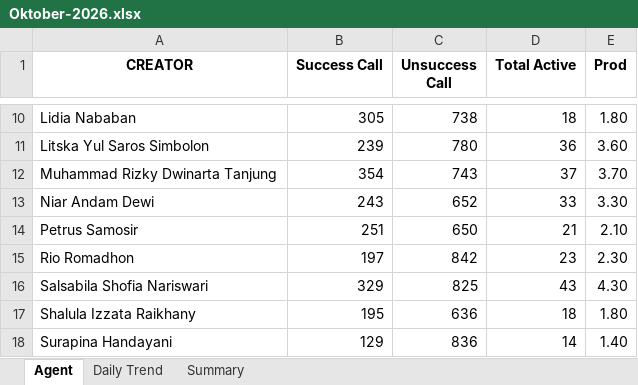
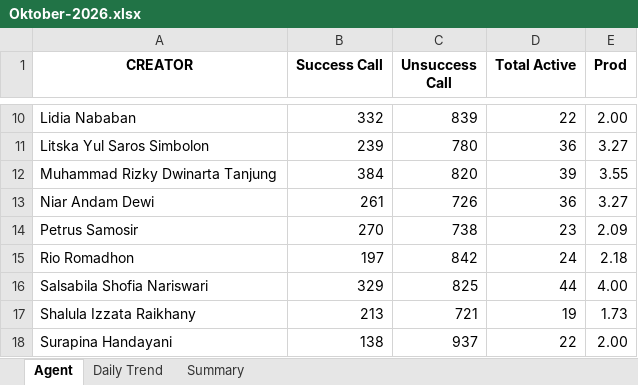
Before and after one commit to AlvyFahmy/Agent_Retention, an Excel workbook: Oktober-2026.xlsx, sheet Agent, drawn as a sheet; only a part is shown, gaps mark what is left out; values as stored, in another font and other column widths than the file's, no borders; conditional formats not drawn; the diff covers the shown part only; the diff names each change by its address in the sheet, - before the commit and + after, or states it on an @@ line.

Commit message:
Add files via upload

```diff
--- a/Oktober-2026.xlsx (sheet Agent)
+++ b/Oktober-2026.xlsx (sheet Agent)
-B10 (Success Call): 305
+B10 (Success Call): 332
-C10 (Unsuccess Call): 738
+C10 (Unsuccess Call): 839
-D10 (Total Active): 18
+D10 (Total Active): 22
-E10 (Prod): 1.80
+E10 (Prod): 2.00
-E11 (Prod): 3.60
+E11 (Prod): 3.27
-B12 (Success Call): 354
+B12 (Success Call): 384
-C12 (Unsuccess Call): 743
+C12 (Unsuccess Call): 820
-D12 (Total Active): 37
+D12 (Total Active): 39
-E12 (Prod): 3.70
+E12 (Prod): 3.55
-B13 (Success Call): 243
+B13 (Success Call): 261
-C13 (Unsuccess Call): 652
+C13 (Unsuccess Call): 726
-D13 (Total Active): 33
+D13 (Total Active): 36
-E13 (Prod): 3.30
+E13 (Prod): 3.27
-B14 (Success Call): 251
+B14 (Success Call): 270
-C14 (Unsuccess Call): 650
+C14 (Unsuccess Call): 738
-D14 (Total Active): 21
+D14 (Total Active): 23
-E14 (Prod): 2.10
+E14 (Prod): 2.09
-D15 (Total Active): 23
+D15 (Total Active): 24
-E15 (Prod): 2.30
+E15 (Prod): 2.18
-D16 (Total Active): 43
+D16 (Total Active): 44
-E16 (Prod): 4.30
+E16 (Prod): 4.00
-B17 (Success Call): 195
+B17 (Success Call): 213
-C17 (Unsuccess Call): 636
+C17 (Unsuccess Call): 721
-D17 (Total Active): 18
+D17 (Total Active): 19
-E17 (Prod): 1.80
+E17 (Prod): 1.73
-B18 (Success Call): 129
+B18 (Success Call): 138
-C18 (Unsuccess Call): 836
+C18 (Unsuccess Call): 937
-D18 (Total Active): 14
+D18 (Total Active): 22
-E18 (Prod): 1.40
+E18 (Prod): 2.00
```
Also changed, not shown: 37 edited cells elsewhere in this sheet, sheet Daily Trend, sheet Summary.
